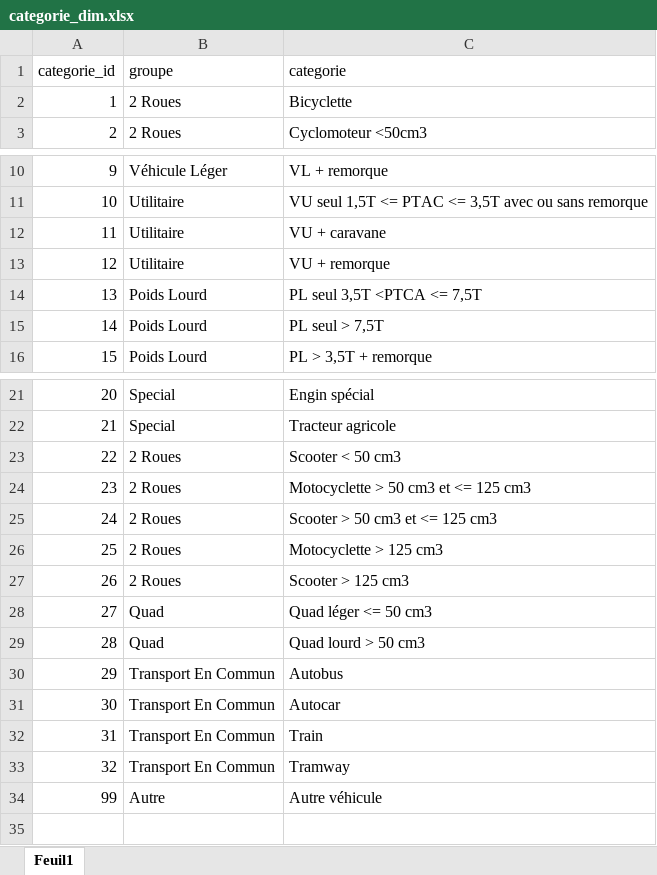
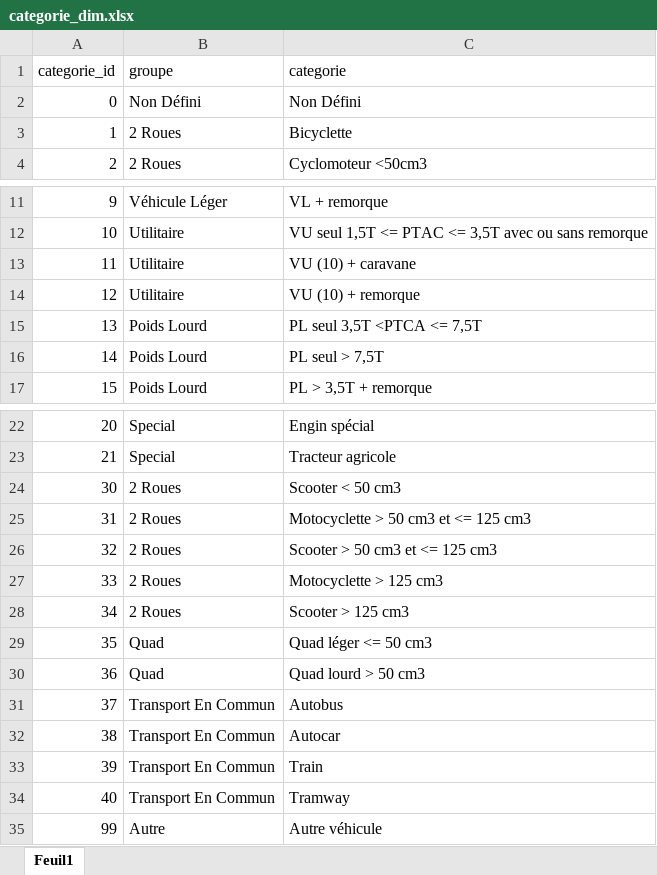
Before and after one commit to ThomasGille/Projet-BI, an Excel workbook: data/categorie_dim.xlsx, sheet Feuil1, drawn as a sheet; only a part is shown, gaps mark what is left out; values as stored, in another font and other column widths than the file's, no borders; addresses are those after the commit; the diff names each change by its address in the sheet, - before the commit and + after, or states it on an @@ line.

```diff
--- a/data/categorie_dim.xlsx (sheet Feuil1)
+++ b/data/categorie_dim.xlsx (sheet Feuil1)
+row 2: 0 | Non Défini | Non Défini
-C13 (categorie): VU + caravane
+C13 (categorie): VU (10) + caravane
-C14 (categorie): VU + remorque
+C14 (categorie): VU (10) + remorque
-A24 (categorie_id): 22
+A24 (categorie_id): 30
-A25 (categorie_id): 23
+A25 (categorie_id): 31
-A26 (categorie_id): 24
+A26 (categorie_id): 32
-A27 (categorie_id): 25
+A27 (categorie_id): 33
-A28 (categorie_id): 26
+A28 (categorie_id): 34
-A29 (categorie_id): 27
+A29 (categorie_id): 35
-A30 (categorie_id): 28
+A30 (categorie_id): 36
-A31 (categorie_id): 29
+A31 (categorie_id): 37
-A32 (categorie_id): 30
+A32 (categorie_id): 38
-A33 (categorie_id): 31
+A33 (categorie_id): 39
-A34 (categorie_id): 32
+A34 (categorie_id): 40
```
Also changed, not shown: data/manoeuvre_dim.xlsx, 16 other files.
